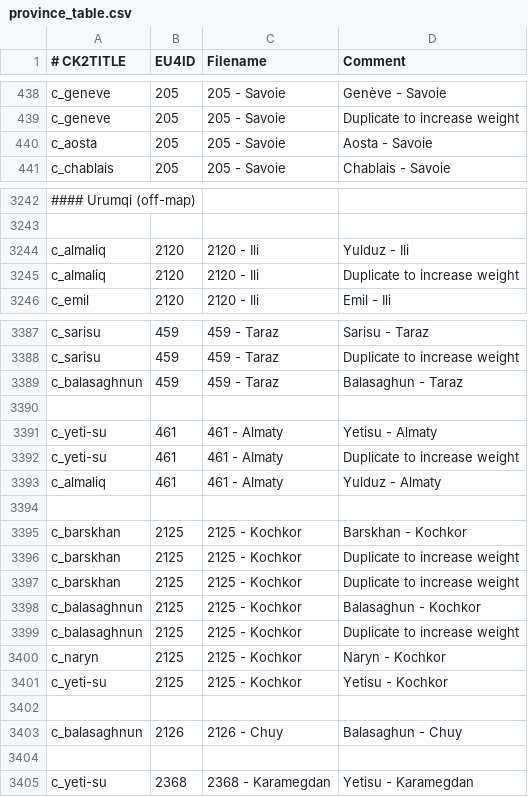
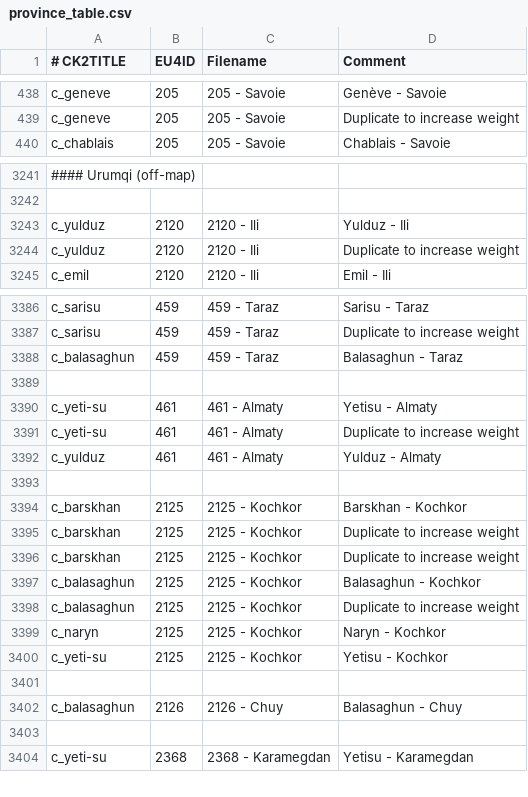
Before and after one commit to TheMarmottin/Converter, a CSV file: Converter/eu4_converter/province_table.csv, drawn as a sheet; only a part is shown, gaps mark what is left out; removed rows and columns are numbered as before the commit, all else as after; the diff covers the shown part only; the diff names each change by its address in the sheet, - before the commit and + after, or states it on an @@ line.

```diff
--- a/Converter/eu4_converter/province_table.csv
+++ b/Converter/eu4_converter/province_table.csv
-row 440: c_aosta | 205 | 205 - Savoie | Aosta - Savoie
-A3243:A3244 (# CK2TITLE): c_almaliq
+A3243:A3244 (# CK2TITLE): c_yulduz
-A3388 (# CK2TITLE): c_balasaghnun
+A3388 (# CK2TITLE): c_balasaghun
-A3392 (# CK2TITLE): c_almaliq
+A3392 (# CK2TITLE): c_yulduz
-A3397:A3398 (# CK2TITLE): c_balasaghnun
+A3397:A3398 (# CK2TITLE): c_balasaghun
-A3402 (# CK2TITLE): c_balasaghnun
+A3402 (# CK2TITLE): c_balasaghun
```
Also changed, not shown: 6 edited cells elsewhere in this file, 3 other files.
